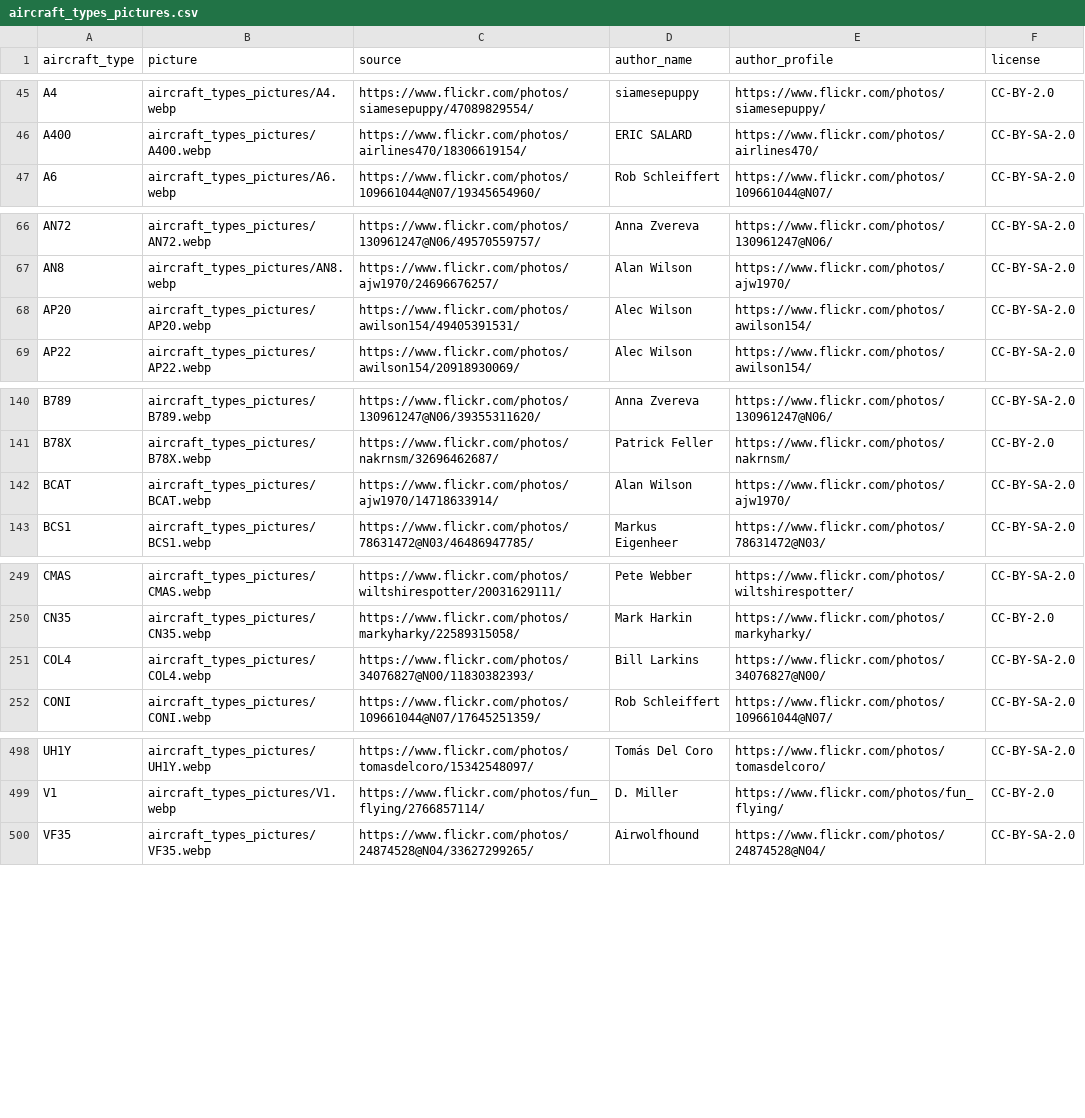
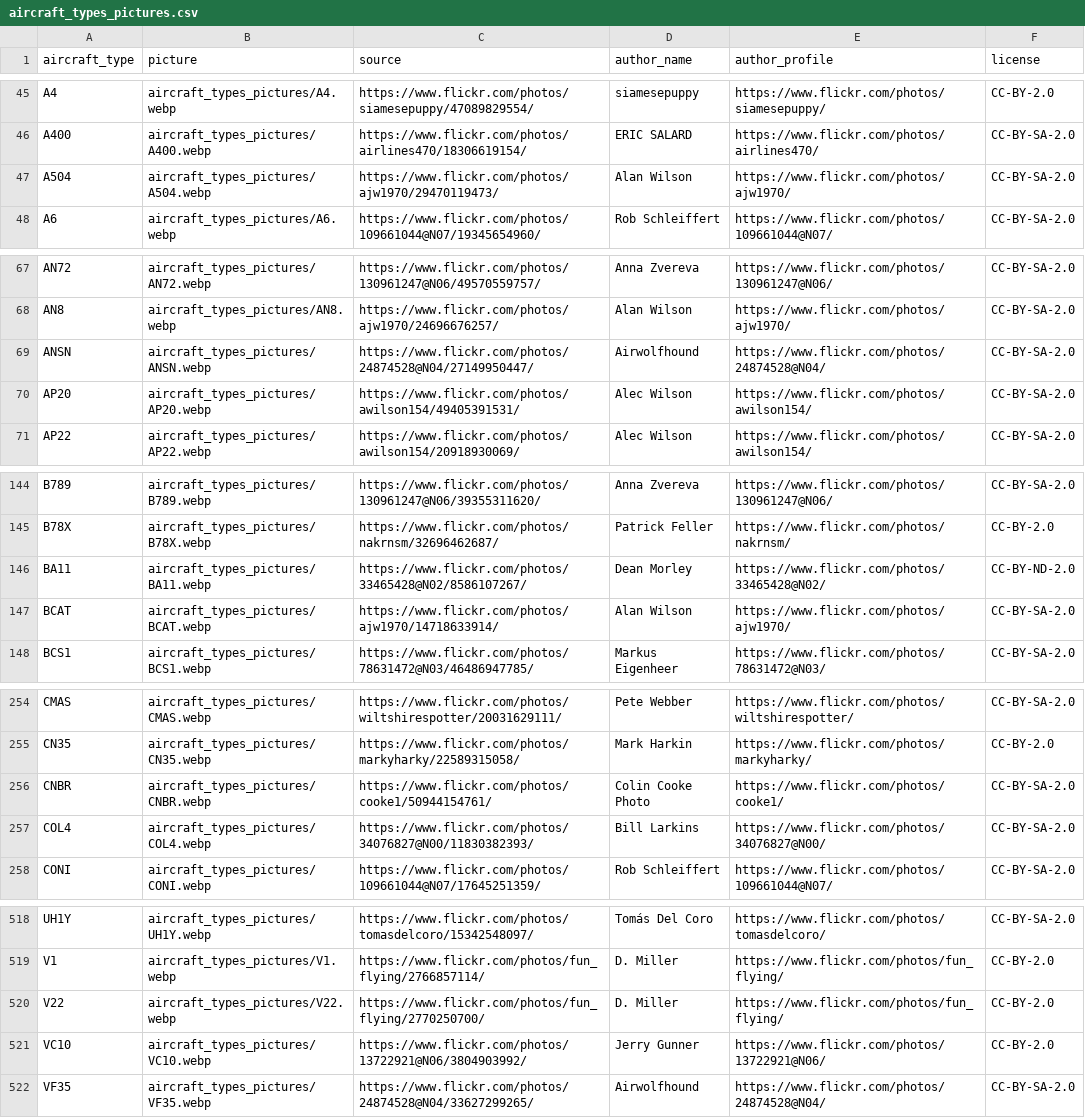
Before and after one commit to jbroutier/whatisflying-db, a CSV file: data/aircraft_types_pictures.csv, drawn as a sheet; only a part is shown, gaps mark what is left out; the diff covers the shown part only; the diff names each change by its address in the sheet, - before the commit and + after, or states it on an @@ line.

Commit message:
Add 22 aircraft types pictures.

```diff
--- a/data/aircraft_types_pictures.csv
+++ b/data/aircraft_types_pictures.csv
+row 47: A504 | aircraft_types_pictures/A504.webp | https://www.flickr.com/photos/ajw1970/29470119473/ | Alan Wilson | https://www.flickr.com/photos/ajw1970/ | CC-BY-SA-2.0
+row 69: ANSN | aircraft_types_pictures/ANSN.webp | https://www.flickr.com/photos/24874528@N04/27149950447/ | Airwolfhound | https://www.flickr.com/photos/24874528@N04/ | CC-BY-SA-2.0
+row 146: BA11 | aircraft_types_pictures/BA11.webp | https://www.flickr.com/photos/33465428@N02/8586107267/ | Dean Morley | https://www.flickr.com/photos/33465428@N02/ | CC-BY-ND-2.0
+row 256: CNBR | aircraft_types_pictures/CNBR.webp | https://www.flickr.com/photos/cooke1/50944154761/ | Colin Cooke Photo | https://www.flickr.com/photos/cooke1/ | CC-BY-SA-2.0
+row 520: V22 | aircraft_types_pictures/V22.webp | https://www.flickr.com/photos/fun_flying/2770250700/ | D. Miller | https://www.flickr.com/photos/fun_flying/ | CC-BY-2.0
+row 521: VC10 | aircraft_types_pictures/VC10.webp | https://www.flickr.com/photos/13722921@N06/3804903992/ | Jerry Gunner | https://www.flickr.com/photos/13722921@N06/ | CC-BY-2.0
```
Also changed, not shown: 16 added rows elsewhere in this file, 22 other files.
